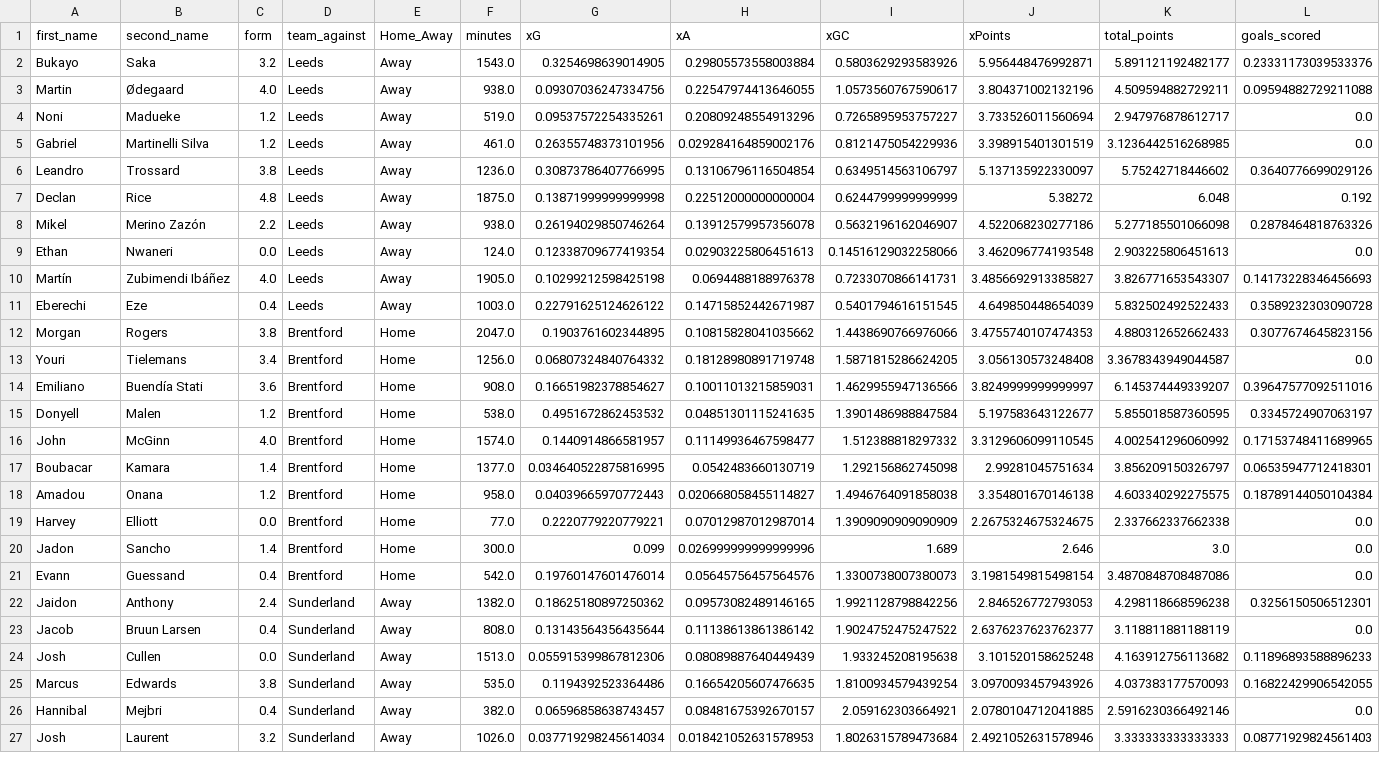
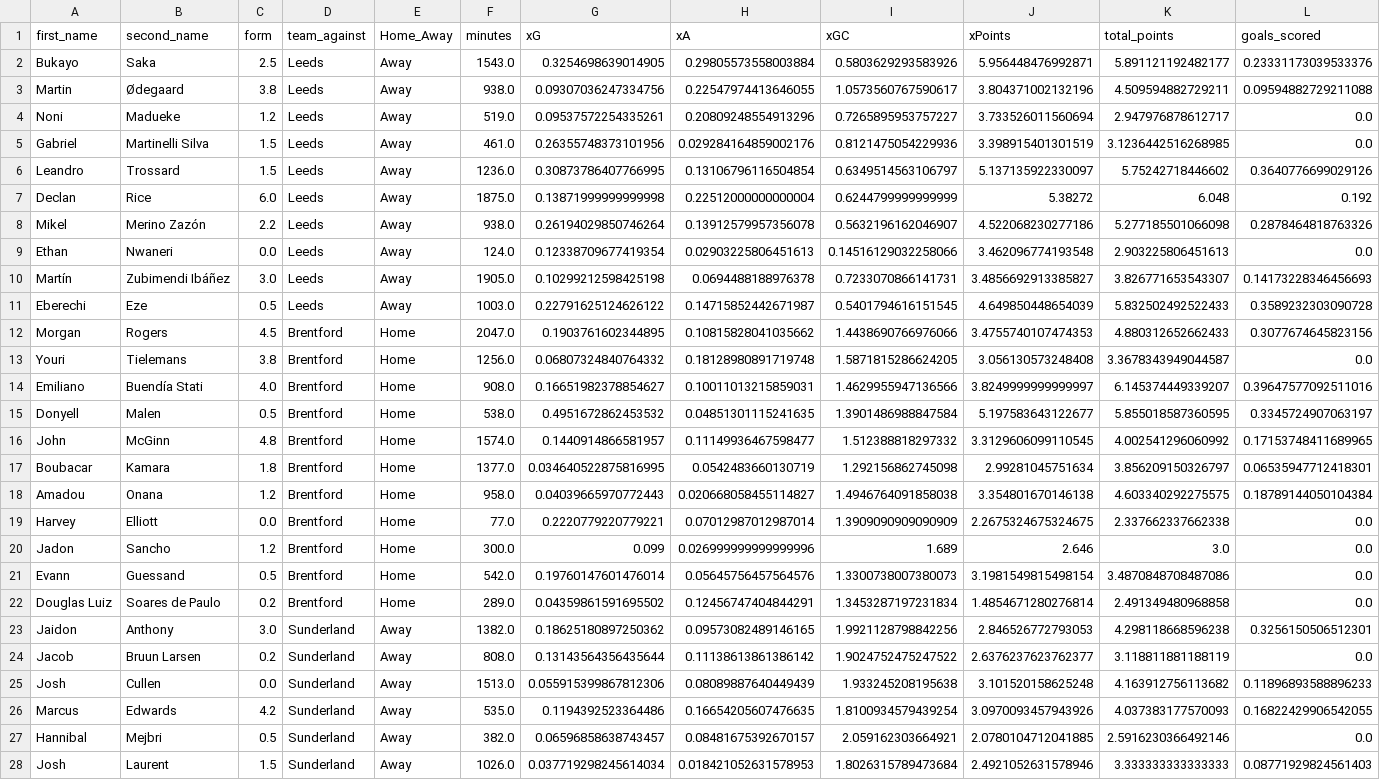
Before and after one commit to sarthakk88/FPL-StatsHub, a CSV file: data/midfielders_all.csv, drawn as a sheet; only a part is shown; addresses are those after the commit; rows hold the shown columns only; the diff covers the shown part only; the diff names each change by its address in the sheet, - before the commit and + after, or states it on an @@ line.

```diff
--- a/data/midfielders_all.csv
+++ b/data/midfielders_all.csv
-C2 (form): 3.2
+C2 (form): 2.5
-C3 (form): 4.0
+C3 (form): 3.8
-C5 (form): 1.2
+C5 (form): 1.5
-C6 (form): 3.8
+C6 (form): 1.5
-C7 (form): 4.8
+C7 (form): 6.0
-C10 (form): 4.0
+C10 (form): 3.0
-C11 (form): 0.4
+C11 (form): 0.5
-C12 (form): 3.8
+C12 (form): 4.5
-C13 (form): 3.4
+C13 (form): 3.8
-C14 (form): 3.6
+C14 (form): 4.0
-C15 (form): 1.2
+C15 (form): 0.5
-C16 (form): 4.0
+C16 (form): 4.8
-C17 (form): 1.4
+C17 (form): 1.8
-C20 (form): 1.4
+C20 (form): 1.2
-C21 (form): 0.4
+C21 (form): 0.5
+row 22: Douglas Luiz | Soares de Paulo | 0.2 | Brentford | Home | 289.0 | 0.04359861591695502 | 0.12456747404844291 | 1.3453287197231834 | 1.4854671280276814 | 2.491349480968858 | 0.0
-C23 (form): 2.4
+C23 (form): 3.0
-C24 (form): 0.4
+C24 (form): 0.2
-C26 (form): 3.8
+C26 (form): 4.2
-C27 (form): 0.4
+C27 (form): 0.5
-C28 (form): 3.2
+C28 (form): 1.5
```
Also changed, not shown: 1 added row, 2 removed rows and 67 edited cells elsewhere in this file, data/midfielders_away.csv, data/midfielders_away_last5.csv, 21 other files.
